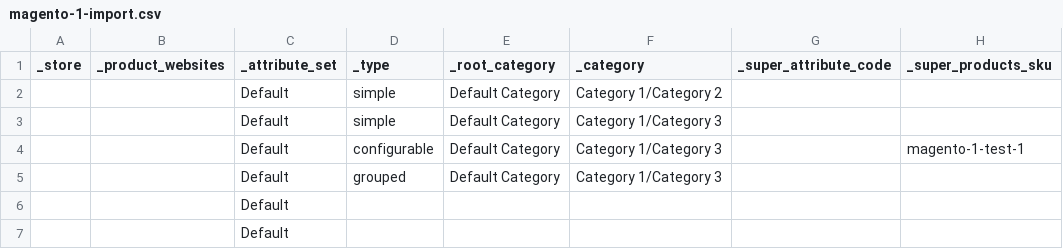
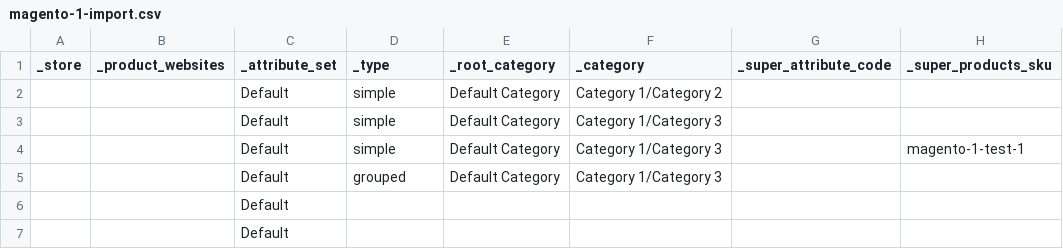
Before and after one commit to ergonode/importer-magento-1-backend, a CSV file: features/magento-1-import.csv, drawn as a sheet; only a part is shown; the diff names each change by its address in the sheet, - before the commit and + after, or states it on an @@ line.

Commit message:
refactor(import) change import magento 1 process (#752)

```diff
--- a/features/magento-1-import.csv
+++ b/features/magento-1-import.csv
-D4 (_type): configurable
+D4 (_type): simple
```
Also changed, not shown: 16 other files.
